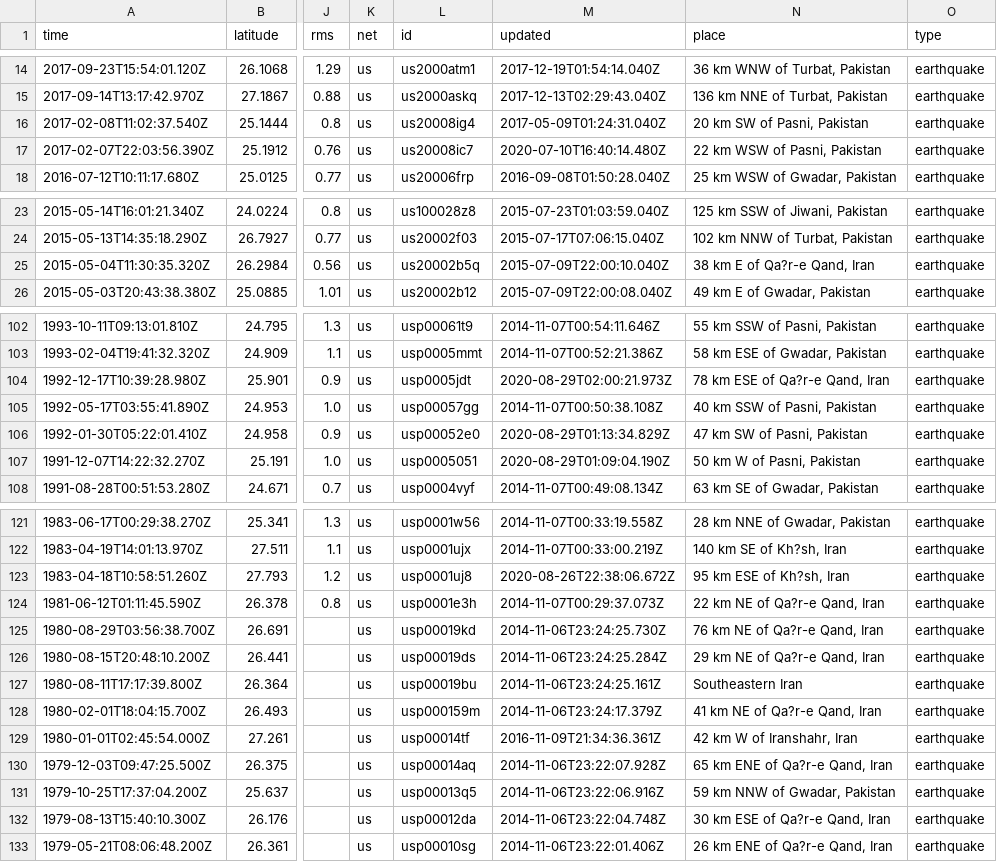
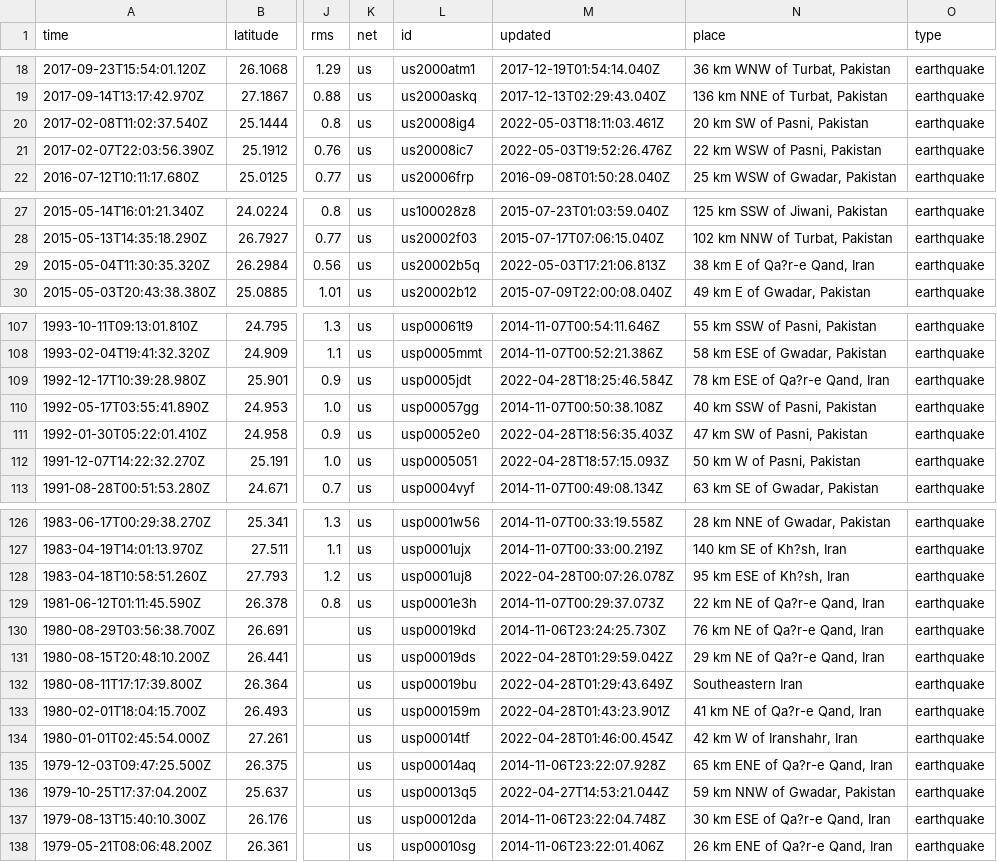
Before and after one commit to yamini-kabra/Earthquake-data-analysis, a CSV file: data/1st_part.csv, drawn as a sheet; only a part is shown, gaps mark what is left out; addresses are those after the commit; the diff covers the shown part only; the diff names each change by its address in the sheet, - before the commit and + after, or states it on an @@ line.

```diff
--- a/data/1st_part.csv
+++ b/data/1st_part.csv
-M20 (updated): 2017-05-09T01:24:31.040Z
+M20 (updated): 2022-05-03T18:11:03.461Z
-M21 (updated): 2020-07-10T16:40:14.480Z
+M21 (updated): 2022-05-03T19:52:26.476Z
-M29 (updated): 2015-07-09T22:00:10.040Z
+M29 (updated): 2022-05-03T17:21:06.813Z
-M109 (updated): 2020-08-29T02:00:21.973Z
+M109 (updated): 2022-04-28T18:25:46.584Z
-M111 (updated): 2020-08-29T01:13:34.829Z
+M111 (updated): 2022-04-28T18:56:35.403Z
-M112 (updated): 2020-08-29T01:09:04.190Z
+M112 (updated): 2022-04-28T18:57:15.093Z
-M128 (updated): 2020-08-26T22:38:06.672Z
+M128 (updated): 2022-04-28T00:07:26.078Z
-M131 (updated): 2014-11-06T23:24:25.284Z
+M131 (updated): 2022-04-28T01:29:59.042Z
-M132 (updated): 2014-11-06T23:24:25.161Z
+M132 (updated): 2022-04-28T01:29:43.649Z
-M133 (updated): 2014-11-06T23:24:17.379Z
+M133 (updated): 2022-04-28T01:43:23.901Z
-M134 (updated): 2016-11-09T21:34:36.361Z
+M134 (updated): 2022-04-28T01:46:00.454Z
-M136 (updated): 2014-11-06T23:22:06.916Z
+M136 (updated): 2022-04-27T14:53:21.044Z
```
Also changed, not shown: 6 added rows and 25 edited cells elsewhere in this file, data/2nd_part.csv, 2 other files.
